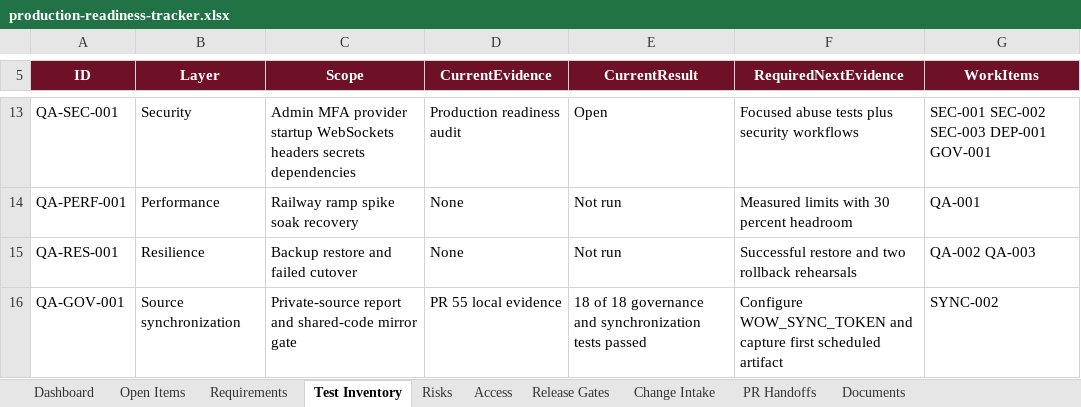
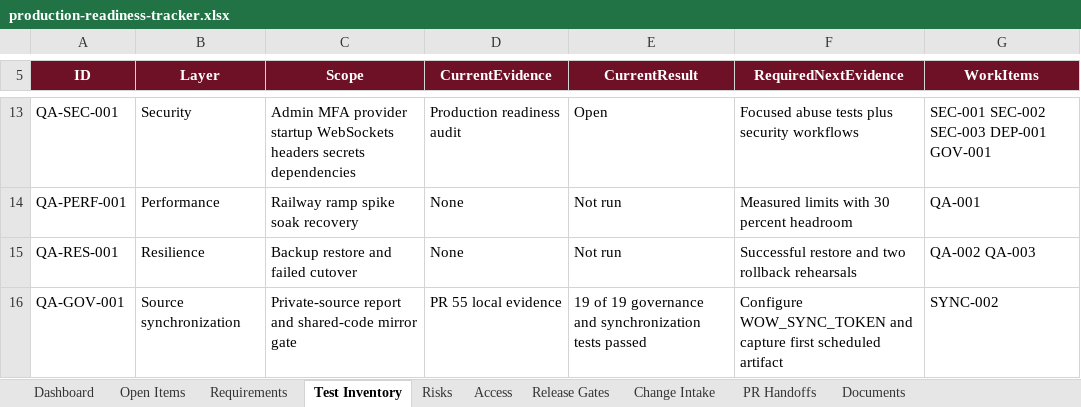
Before and after one commit to RohithTadiparti/world-of-weddingz-production, an Excel workbook: docs/tracking/production-readiness-tracker.xlsx, sheet Test Inventory, drawn as a sheet; only a part is shown, gaps mark what is left out; values as stored, in another font and other column widths than the file's, no borders; table styles not drawn; the diff names each change by its address in the sheet, - before the commit and + after, or states it on an @@ line.

```diff
--- a/docs/tracking/production-readiness-tracker.xlsx (sheet Test Inventory)
+++ b/docs/tracking/production-readiness-tracker.xlsx (sheet Test Inventory)
-E16 (CurrentResult): 18 of 18 governance and…
+E16 (CurrentResult): 19 of 19 governance and…
```
Also changed, not shown: sheet PR Handoffs, charts or pictures, 4 other files.
